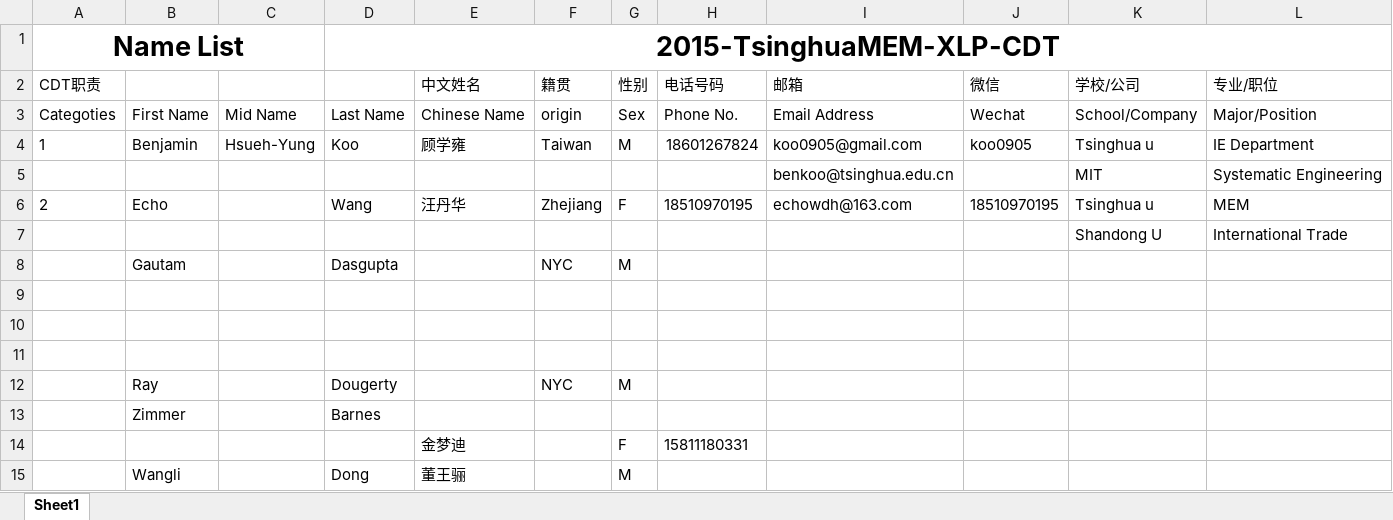
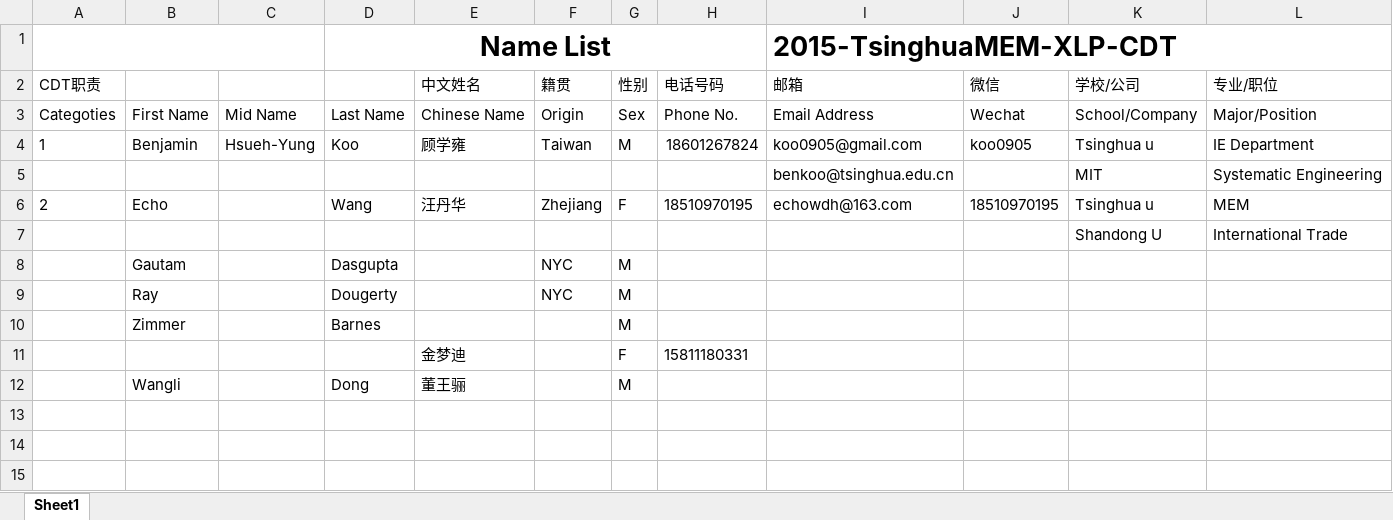
Before and after one commit to XXmedia/2015-TsinghuaMEM-XLP-CDT, an Excel workbook: Admin/namelist-CDT.xlsx, sheet Sheet1, drawn as a sheet; only a part is shown; values as stored, in another font and other column widths than the file's, no borders; charts and pictures not drawn; removed rows and columns are numbered as before the commit, all else as after; rows hold the shown columns only; the diff names each change by its address in the sheet, - before the commit and + after, or states it on an @@ line.

Commit message:
Add logo

```diff
--- a/Admin/namelist-CDT.xlsx (sheet Sheet1)
+++ b/Admin/namelist-CDT.xlsx (sheet Sheet1)
-row 1: Name List |  |  | 2015-TsinghuaMEM-XLP-CDT
+row 1:  |  |  | Name List |  |  |  |  | 2015-TsinghuaMEM-XLP-CDT
-F3: origin
+F3: Origin
-row 9: (empty)
-row 10: (empty)
-row 11: (empty)
-G10: (empty)
+G10: M
```
Also changed, not shown: charts or pictures.
